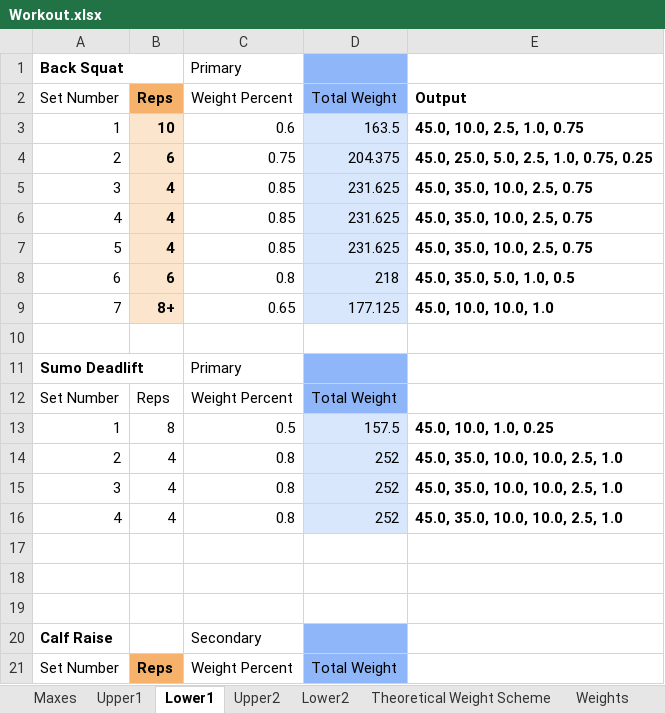
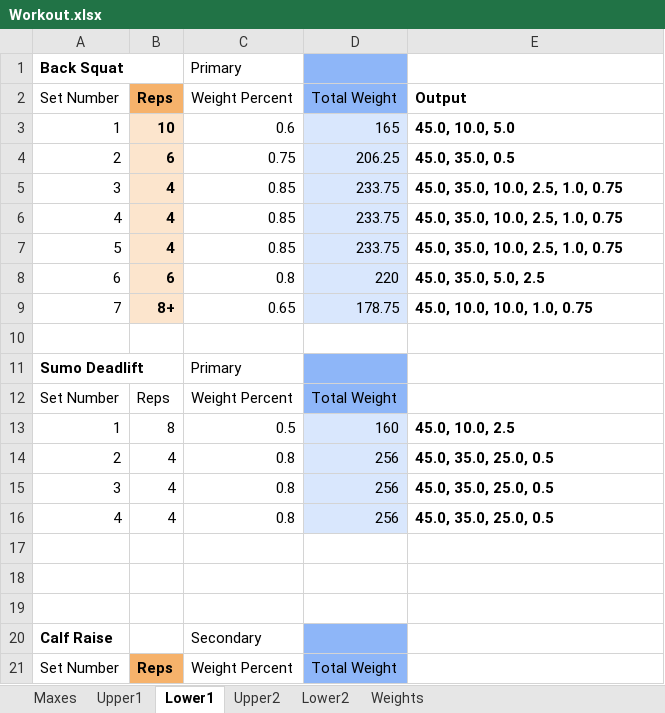
Before and after one commit to Jesse-L2/excel-barbell-workout-tracker, an Excel workbook: Workout.xlsx, sheet Lower1, drawn as a sheet; only a part is shown; values as stored, in another font and other column widths than the file's, no borders; the diff covers the shown part only; the diff names each change by its address in the sheet, - before the commit and + after, or states it on an @@ line.

```diff
--- a/Workout.xlsx (sheet Lower1)
+++ b/Workout.xlsx (sheet Lower1)
-sheet tab: Theoretical Weight Scheme
-D3: 163.5
+D3: 165
-E3: 45.0, 10.0, 2.5, 1.0, 0.75
+E3: 45.0, 10.0, 5.0
-D4: 204.375
+D4: 206.25
-E4: 45.0, 25.0, 5.0, 2.5, 1.0, 0.75, 0.25
+E4: 45.0, 35.0, 0.5
-D5:D7: 231.625
+D5:D7: 233.75
-E5:E7: 45.0, 35.0, 10.0, 2.5, 0.75
+E5:E7: 45.0, 35.0, 10.0, 2.5, 1.0, 0.75
-D8: 218
+D8: 220
-E8: 45.0, 35.0, 5.0, 1.0, 0.5
+E8: 45.0, 35.0, 5.0, 2.5
-D9: 177.125
+D9: 178.75
-E9: 45.0, 10.0, 10.0, 1.0
+E9: 45.0, 10.0, 10.0, 1.0, 0.75
-D13: 157.5
+D13: 160
-E13: 45.0, 10.0, 1.0, 0.25
+E13: 45.0, 10.0, 2.5
-D14:D16: 252
+D14:D16: 256
-E14:E16: 45.0, 35.0, 10.0, 10.0, 2.5, 1.0
+E14:E16: 45.0, 35.0, 25.0, 0.5
```
Also changed, not shown: 13 removed rows and 8 edited cells elsewhere in this sheet, sheet Lower2, sheet Upper1, sheet Upper2, sheet Maxes, 1 other file.
